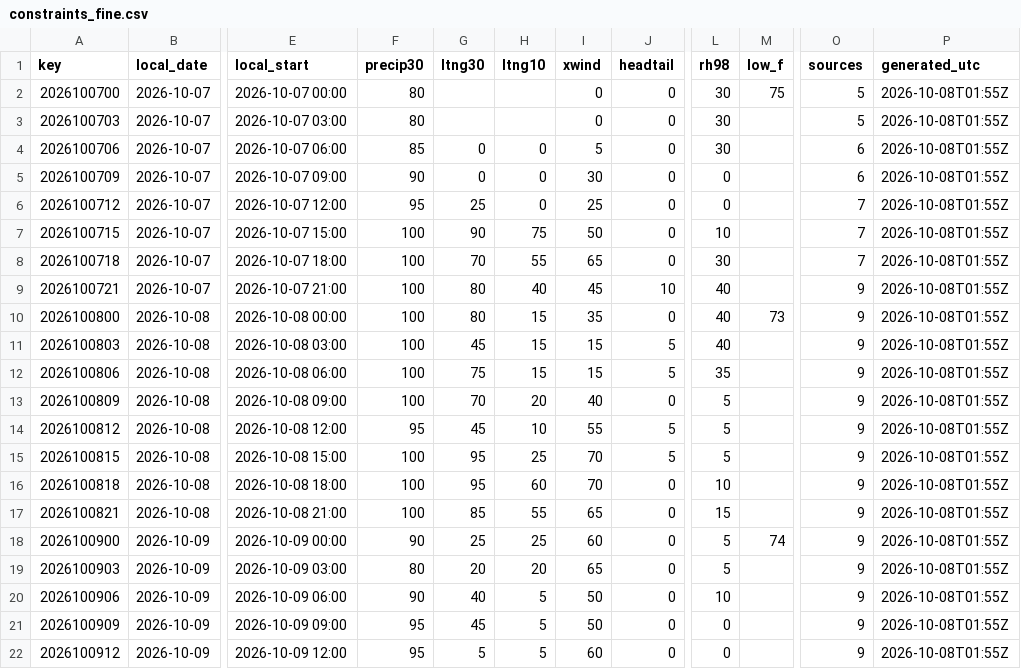
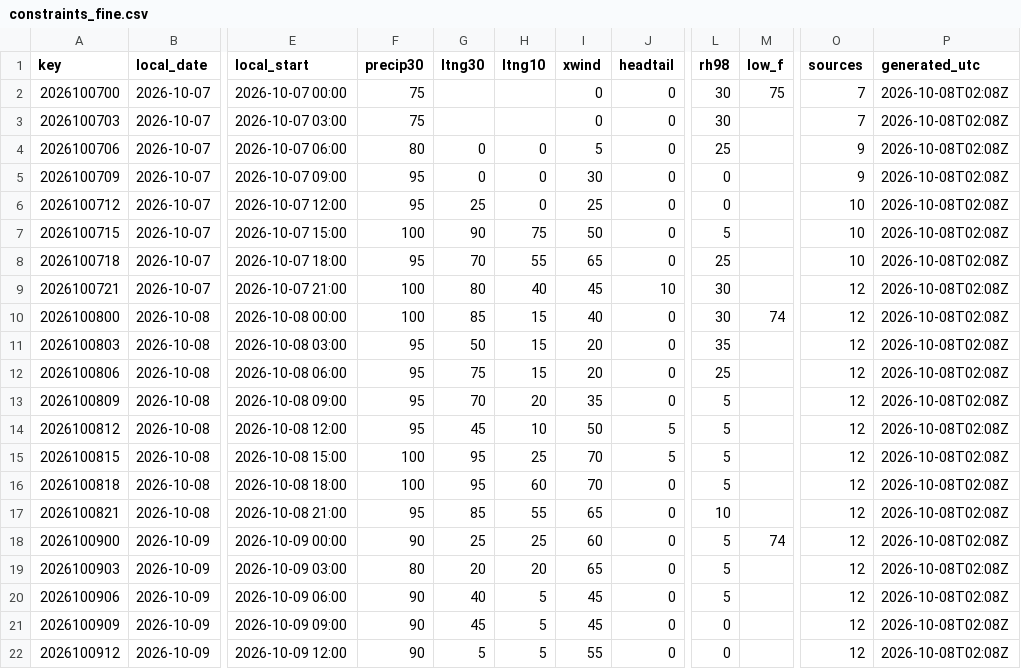
Before and after one commit to cyclonecizek/SLFWeather, a CSV file: docs/data/constraints_fine.csv, drawn as a sheet; only a part is shown, gaps mark what is left out; the diff covers the shown part only; the diff names each change by its address in the sheet, - before the commit and + after, or states it on an @@ line.

```diff
--- a/docs/data/constraints_fine.csv
+++ b/docs/data/constraints_fine.csv
-F2:F3 (precip30): 80
+F2:F3 (precip30): 75
-O2:O3 (sources): 5
+O2:O3 (sources): 7
-P2:P22 (generated_utc): 2026-10-08T01:55Z
+P2:P22 (generated_utc): 2026-10-08T02:08Z
-F4 (precip30): 85
+F4 (precip30): 80
-L4 (rh98): 30
+L4 (rh98): 25
-O4:O5 (sources): 6
+O4:O5 (sources): 9
-F5 (precip30): 90
+F5 (precip30): 95
-O6:O8 (sources): 7
+O6:O8 (sources): 10
-L7 (rh98): 10
+L7 (rh98): 5
-F8 (precip30): 100
+F8 (precip30): 95
-L8 (rh98): 30
+L8 (rh98): 25
-L9:L10 (rh98): 40
+L9:L10 (rh98): 30
-O9:O22 (sources): 9
+O9:O22 (sources): 12
-G10 (ltng30): 80
+G10 (ltng30): 85
-I10 (xwind): 35
+I10 (xwind): 40
-M10 (low_f): 73
+M10 (low_f): 74
-F11:F13 (precip30): 100
+F11:F13 (precip30): 95
-G11 (ltng30): 45
+G11 (ltng30): 50
-I11:I12 (xwind): 15
+I11:I12 (xwind): 20
-J11:J12 (headtail): 5
+J11:J12 (headtail): 0
-L11 (rh98): 40
+L11 (rh98): 35
-L12 (rh98): 35
+L12 (rh98): 25
-I13 (xwind): 40
+I13 (xwind): 35
-I14 (xwind): 55
+I14 (xwind): 50
-L16 (rh98): 10
+L16 (rh98): 5
-F17 (precip30): 100
+F17 (precip30): 95
-L17 (rh98): 15
+L17 (rh98): 10
-I20:I21 (xwind): 50
+I20:I21 (xwind): 45
-L20 (rh98): 10
+L20 (rh98): 5
-F21:F22 (precip30): 95
+F21:F22 (precip30): 90
-I22 (xwind): 60
+I22 (xwind): 55
```
Also changed, not shown: 119 edited cells elsewhere in this file, docs/data/KTTS_ENS_wind.csv, docs/data/KTTS_NBM_wind.csv, 7 other files.
